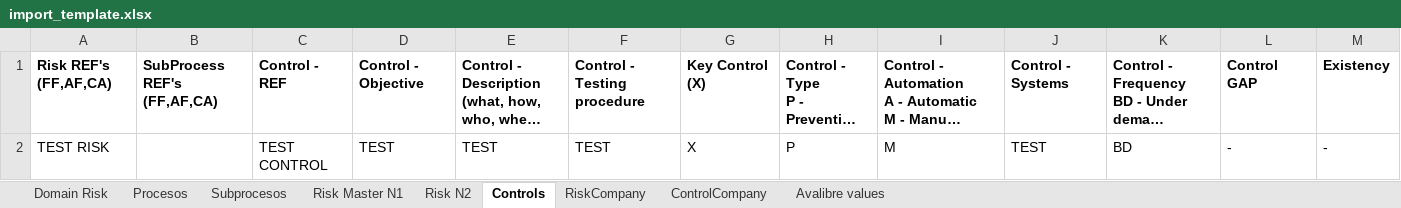
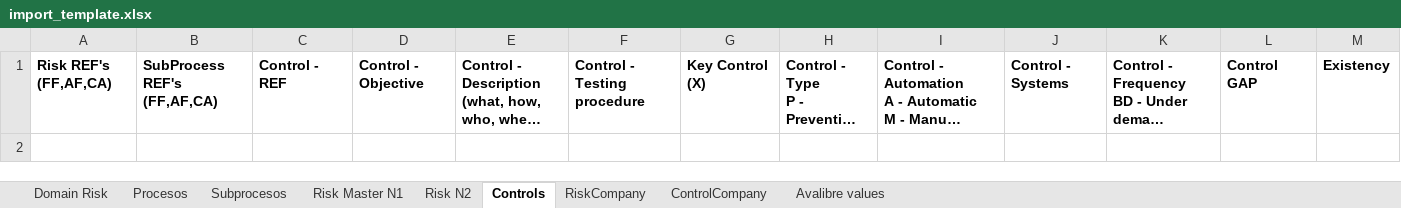
Before and after one commit to NicolasFRB/KRM_Cementos_New, an Excel workbook: krm/static/files/import_template.xlsx, sheet Controls, drawn as a sheet; only a part is shown; long unchanged cells end in …; values as stored, in another font and other column widths than the file's, no borders; rows hold the shown columns only; the diff names each change by its address in the sheet, - before the commit and + after, or states it on an @@ line.

```diff
--- a/krm/static/files/import_template.xlsx (sheet Controls)
+++ b/krm/static/files/import_template.xlsx (sheet Controls)
-row 2: TEST RISK |  | TEST CONTROL | TEST | TEST | TEST | X | P | M | TEST | BD | - | -
```
Also changed, not shown: sheet Risk N2, sheet Risk Master N1, sheet Domain Risk, krm/static/files/import_companies_en.xlsx, krm/static/files/import_users.xlsx, 1 other file.
